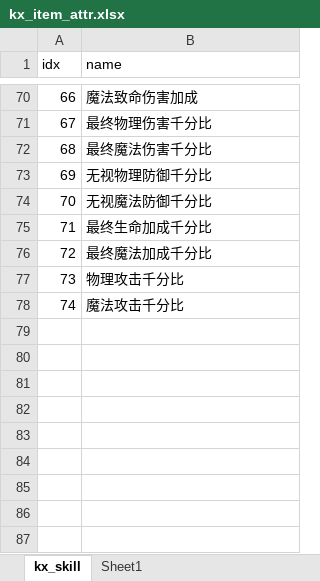
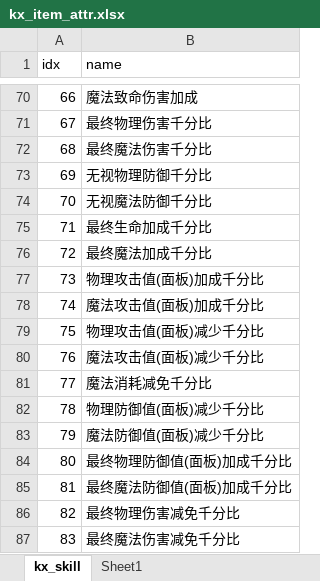
Before and after one commit to ahren99999/EasyGame, an Excel workbook: SceneServer/tools/Xlsx/kx_item_attr.xlsx, sheet kx_skill, drawn as a sheet; only a part is shown, gaps mark what is left out; values as stored, in another font and other column widths than the file's, no borders; the diff names each change by its address in the sheet, - before the commit and + after, or states it on an @@ line.

```diff
--- a/SceneServer/tools/Xlsx/kx_item_attr.xlsx (sheet kx_skill)
+++ b/SceneServer/tools/Xlsx/kx_item_attr.xlsx (sheet kx_skill)
-B77 (name): 物理攻击千分比
+B77 (name): 物理攻击值(面板)加成千分比
-B78 (name): 魔法攻击千分比
+B78 (name): 魔法攻击值(面板)加成千分比
+row 79: 75 | 物理攻击值(面板)减少千分比
+row 80: 76 | 魔法攻击值(面板)减少千分比
+row 81: 77 | 魔法消耗减免千分比
+row 82: 78 | 物理防御值(面板)减少千分比
+row 83: 79 | 魔法防御值(面板)减少千分比
+row 84: 80 | 最终物理防御值(面板)加成千分比
+row 85: 81 | 最终魔法防御值(面板)加成千分比
+row 86: 82 | 最终物理伤害减免千分比
+row 87: 83 | 最终魔法伤害减免千分比
```
Also changed, not shown: SceneServer/tools/Xlsx/kx_buff.xlsx, SceneServer/tools/Xlsx/kx_skill.xlsx, 21 other files.
